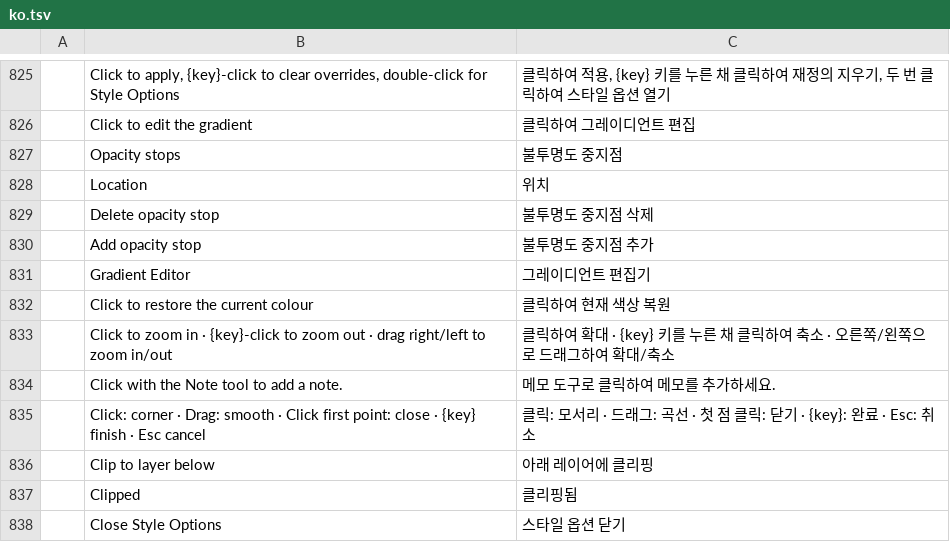
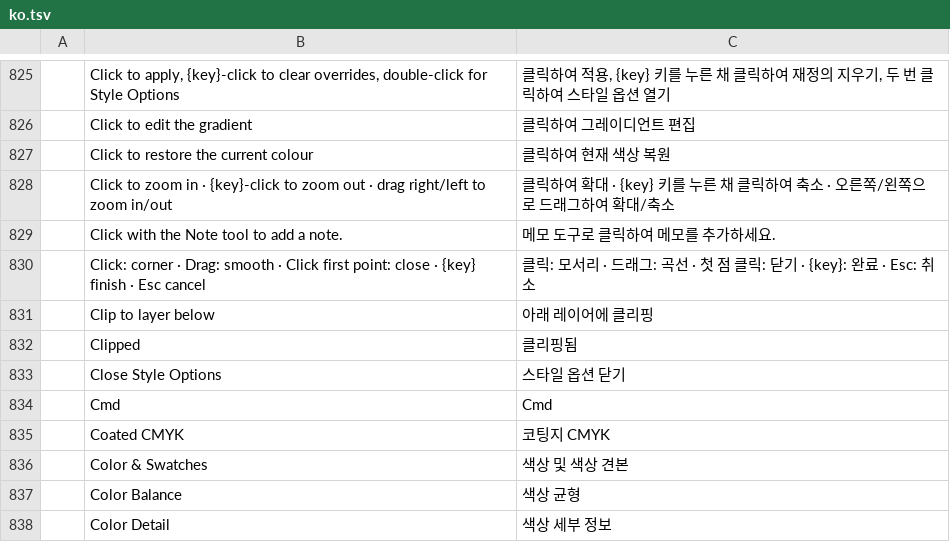
Before and after one commit to jerrykimo/photocraft, a TSV file: crates/ui-egui/src/i18n/ko.tsv, drawn as a sheet; only a part is shown, gaps mark what is left out; the shorter side is filled out with more unchanged rows; the diff names each change by its address in the sheet, - before the commit and + after, or states it on an @@ line.

```diff
--- a/crates/ui-egui/src/i18n/ko.tsv
+++ b/crates/ui-egui/src/i18n/ko.tsv
-row 827:  | Opacity stops | 불투명도 중지점
-row 828:  | Location | 위치
-row 829:  | Delete opacity stop | 불투명도 중지점 삭제
-row 830:  | Add opacity stop | 불투명도 중지점 추가
-row 831:  | Gradient Editor | 그레이디언트 편집기
```
Also changed, not shown: crates/ui-egui/src/i18n/cs.tsv, crates/ui-egui/src/i18n/es.tsv, 15 other files.
